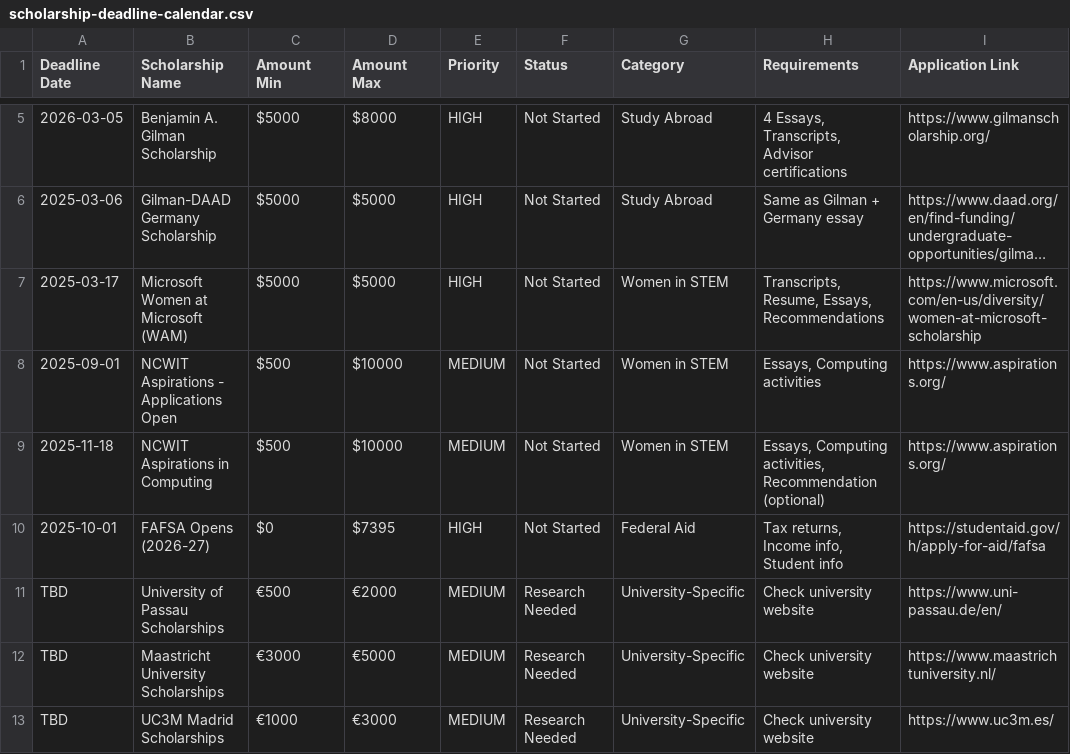
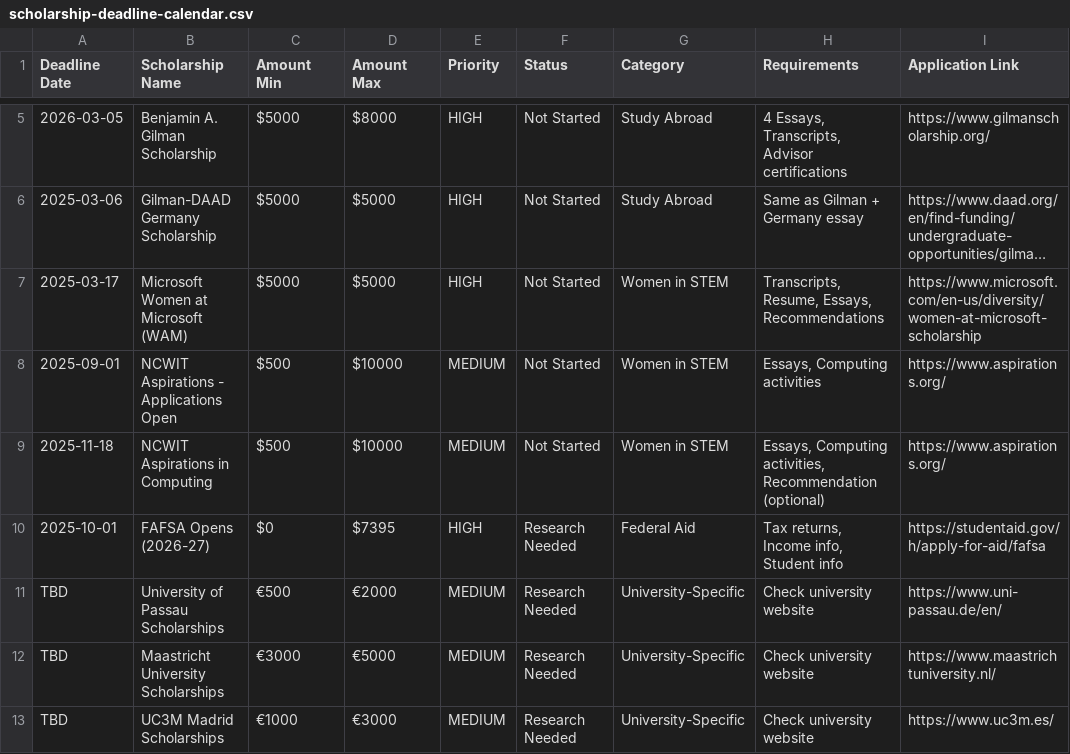
Before and after one commit to ymarquezla/UniversityAdvisor, a CSV file: agents/financial-aid-advisor-agent/scholarship-deadline-calendar.csv, drawn as a sheet; only a part is shown, gaps mark what is left out; long unchanged cells end in …; the diff names each change by its address in the sheet, - before the commit and + after, or states it on an @@ line.

Commit message:
Update scholarships from web app

```diff
--- a/agents/financial-aid-advisor-agent/scholarship-deadline-calendar.csv
+++ b/agents/financial-aid-advisor-agent/scholarship-deadline-calendar.csv
-F10 (Status): Not Started
+F10 (Status): Research Needed
```
